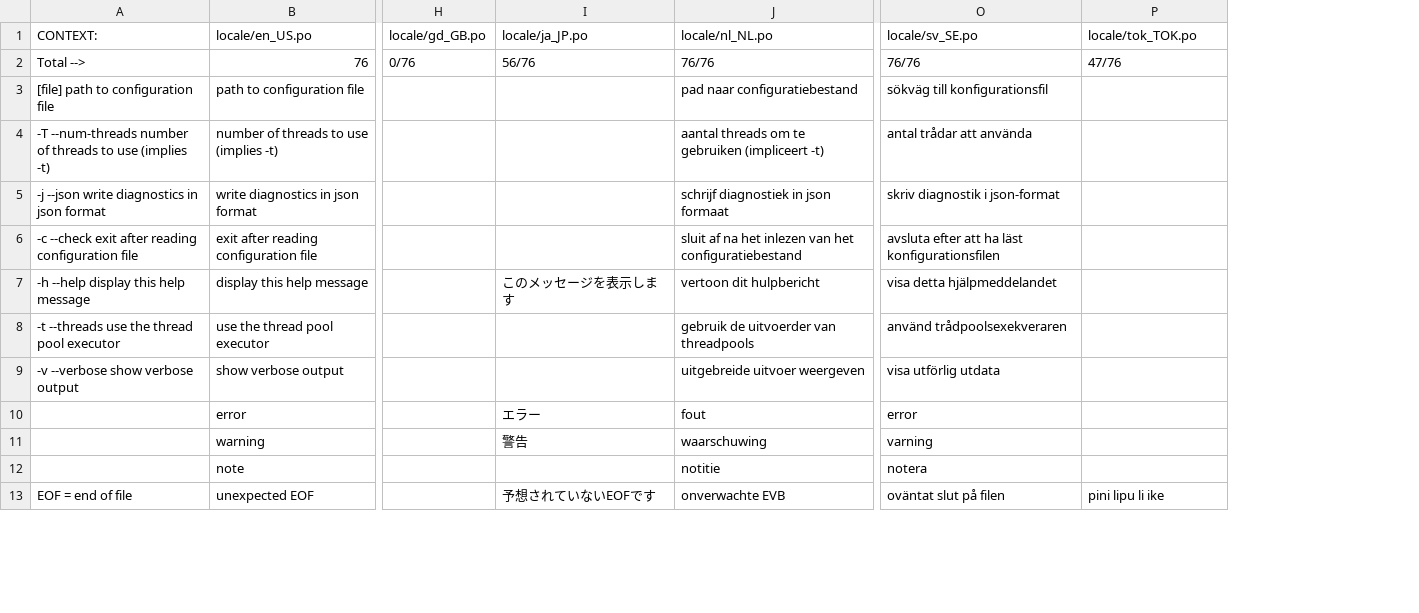
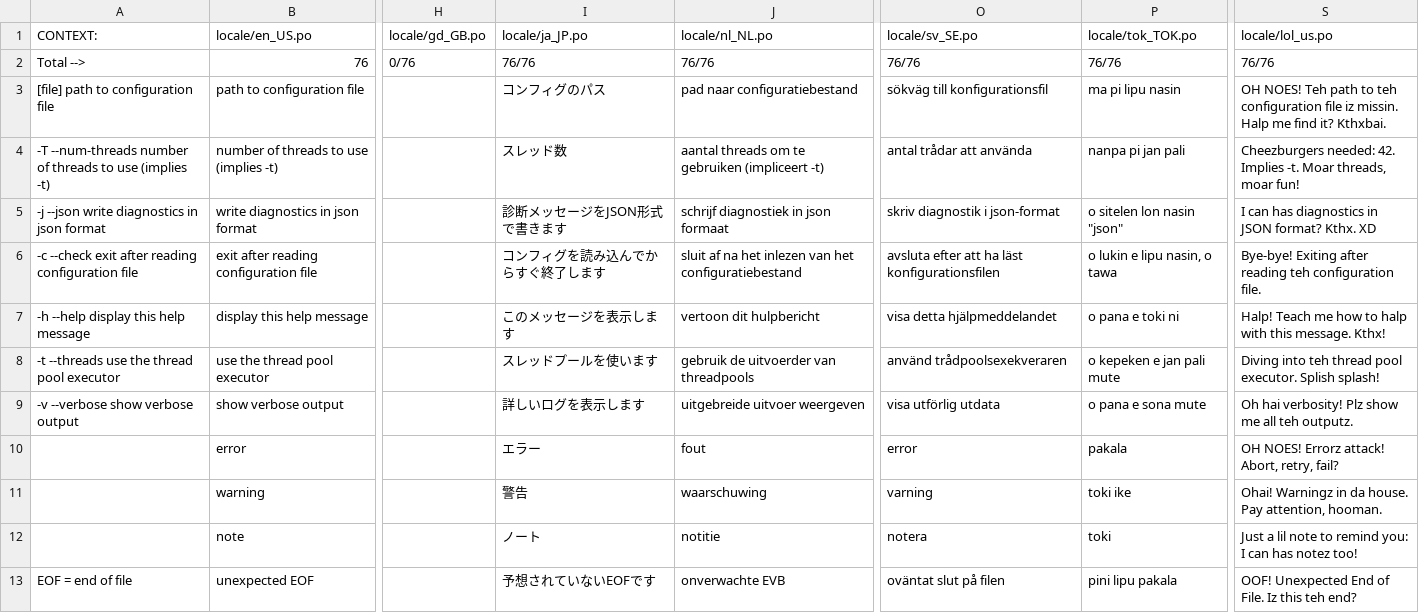
Before and after one commit to DutChen18/cobra, a CSV file: locale.csv, drawn as a sheet; only a part is shown, gaps mark what is left out; the diff covers the shown part only; the diff names each change by its address in the sheet, - before the commit and + after, or states it on an @@ line.

```diff
--- a/locale.csv
+++ b/locale.csv
+column S, rows 1-13: locale/lol_us.po | 76/76 | OH NOES! Teh path to teh configuration file iz missin. Halp me find it? Kthxbai. | Cheezburgers needed: 42. Implies -t. Moar threads, moar fun! | I can has diagnostics in JSON format? Kthx. XD | Bye-bye! Exiting after reading teh configuration file. | Halp! Teach me how to halp with this message. Kthx! | Diving into teh thread pool executor. Splish splash! | Oh hai verbosity! Plz show me all teh outputz. | OH NOES! Errorz attack! Abort, retry, fail? | Ohai! Warningz in da house. Pay attention, hooman. | Just a lil note to remind you: I can has notez too! | OOF! Unexpected End of File. Iz this teh end?
-I2: 56/76
+I2: 76/76
-P2: 47/76
+P2: 76/76
-I3: (empty)
+I3: コンフィグのパス
-P3: (empty)
+P3: ma pi lipu nasin
-I4: (empty)
+I4: スレッド数
-P4: (empty)
+P4: nanpa pi jan pali
-I5: (empty)
+I5: 診断メッセージをJSON形式で書きます
-P5: (empty)
+P5: o sitelen lon nasin "json"
-I6: (empty)
+I6: コンフィグを読み込んでからすぐ終了します
-P6: (empty)
+P6: o lukin e lipu nasin, o tawa
-P7: (empty)
+P7: o pana e toki ni
-I8: (empty)
+I8: スレッドプールを使います
-P8: (empty)
+P8: o kepeken e jan pali mute
-I9: (empty)
+I9: 詳しいログを表示します
-P9: (empty)
+P9: o pana e sona mute
-P10: (empty)
+P10: pakala
-P11: (empty)
+P11: toki ike
-I12: (empty)
+I12: ノート
-P12: (empty)
+P12: toki
-P13: pini lipu li ike
+P13: pini lipu pakala
```
Also changed, not shown: 53 edited cells elsewhere in this file, 38 other files.
